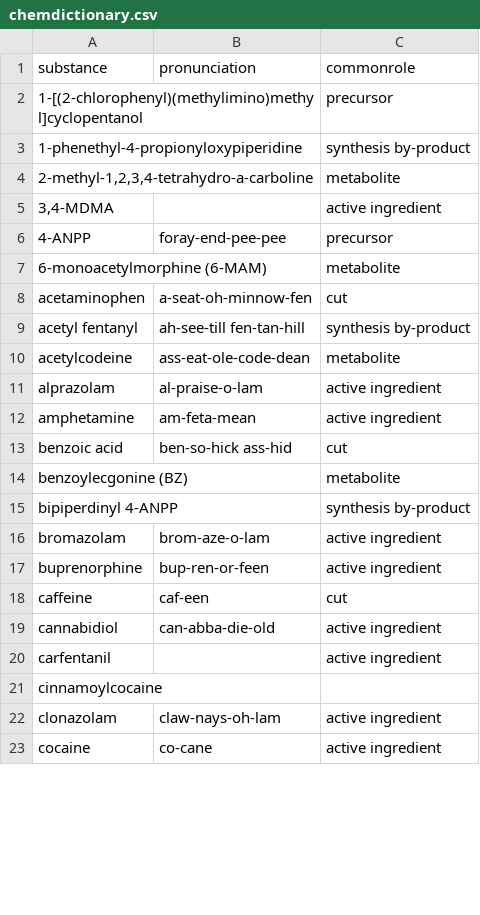
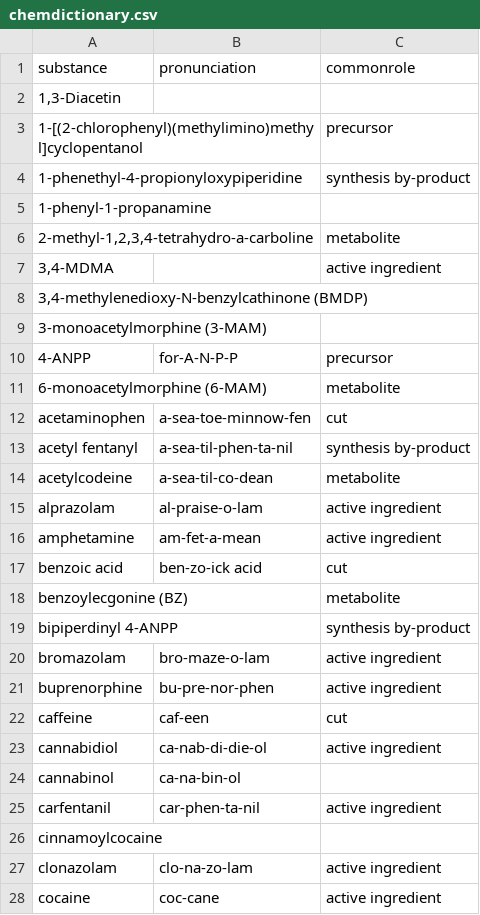
Before and after one commit to opioiddatalab/drugchecking, a CSV file: chemdictionary/chemdictionary.csv, drawn as a sheet; only a part is shown; the diff covers the shown part only.

```diff
--- a/chemdictionary/chemdictionary.csv
+++ b/chemdictionary/chemdictionary.csv
@@ -1,23 +1,28 @@
 substance,pronunciation,commonrole
+"1,3-Diacetin","",""
 "1-[(2-chlorophenyl)(methylimino)methyl]cyclopentanol","","precursor"
 "1-phenethyl-4-propionyloxypiperidine","","synthesis by-product"
+"1-phenyl-1-propanamine","",""
 "2-methyl-1,2,3,4-tetrahydro-a-carboline","","metabolite"
 "3,4-MDMA","","active ingredient"
-"4-ANPP","foray-end-pee-pee","precursor"
+"3,4-methylenedioxy-N-benzylcathinone (BMDP)","",""
+"3-monoacetylmorphine (3-MAM)","",""
+"4-ANPP","for-A-N-P-P","precursor"
 "6-monoacetylmorphine (6-MAM)","","metabolite"
-"acetaminophen","a-seat-oh-minnow-fen","cut"
-"acetyl fentanyl","ah-see-till fen-tan-hill","synthesis by-product"
-"acetylcodeine","ass-eat-ole-code-dean","metabolite"
+"acetaminophen","a-sea-toe-minnow-fen","cut"
+"acetyl fentanyl","a-sea-til-phen-ta-nil","synthesis by-product"
+"acetylcodeine","a-sea-til-co-dean","metabolite"
 "alprazolam","al-praise-o-lam","active ingredient"
-"amphetamine","am-feta-mean","active ingredient"
-"benzoic acid","ben-so-hick ass-hid","cut"
+"amphetamine","am-fet-a-mean","active ingredient"
+"benzoic acid","ben-zo-ick acid","cut"
 "benzoylecgonine (BZ)","","metabolite"
 "bipiperdinyl 4-ANPP","","synthesis by-product"
-"bromazolam","brom-aze-o-lam","active ingredient"
-"buprenorphine","bup-ren-or-feen","active ingredient"
+"bromazolam","bro-maze-o-lam","active ingredient"
+"buprenorphine","bu-pre-nor-phen","active ingredient"
 "caffeine","caf-een","cut"
-"cannabidiol","can-abba-die-old","active ingredient"
-"carfentanil","","active ingredient"
+"cannabidiol","ca-nab-di-die-ol","active ingredient"
+"cannabinol","ca-na-bin-ol",""
+"carfentanil","car-phen-ta-nil","active ingredient"
 "cinnamoylcocaine","",""
-"clonazolam","claw-nays-oh-lam","active ingredient"
-"cocaine","co-cane","active ingredient"
+"clonazolam","clo-na-zo-lam","active ingredient"
+"cocaine","coc-cane","active ingredient"
```
Also changed, not shown: 6 added rows, 6 removed rows, 11 moved rows and 30 edited cells elsewhere in this file, 3 other files.
